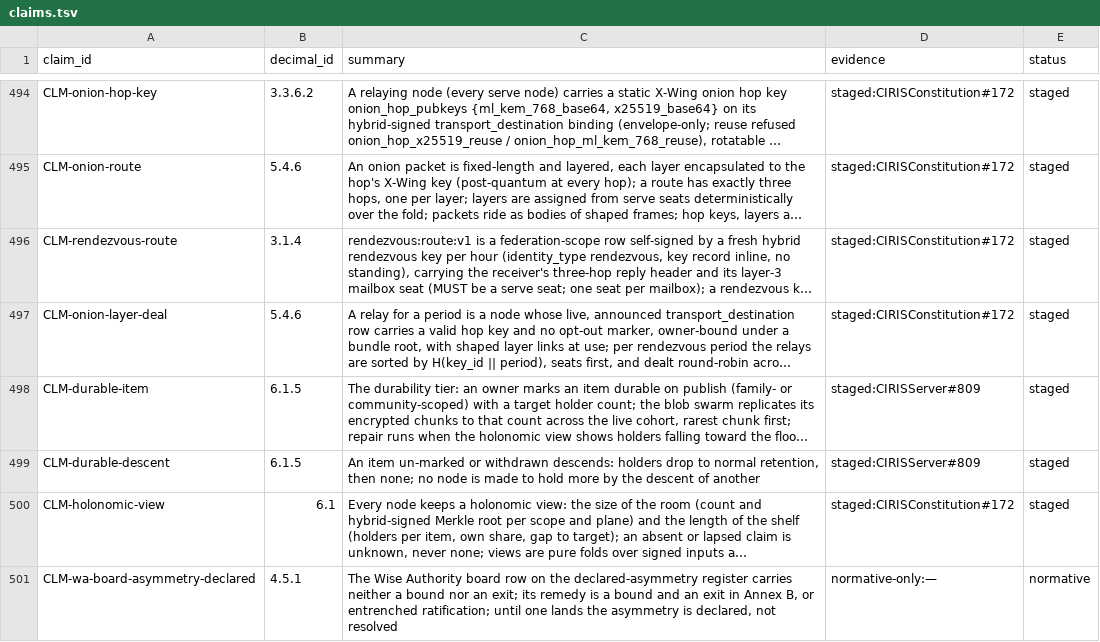
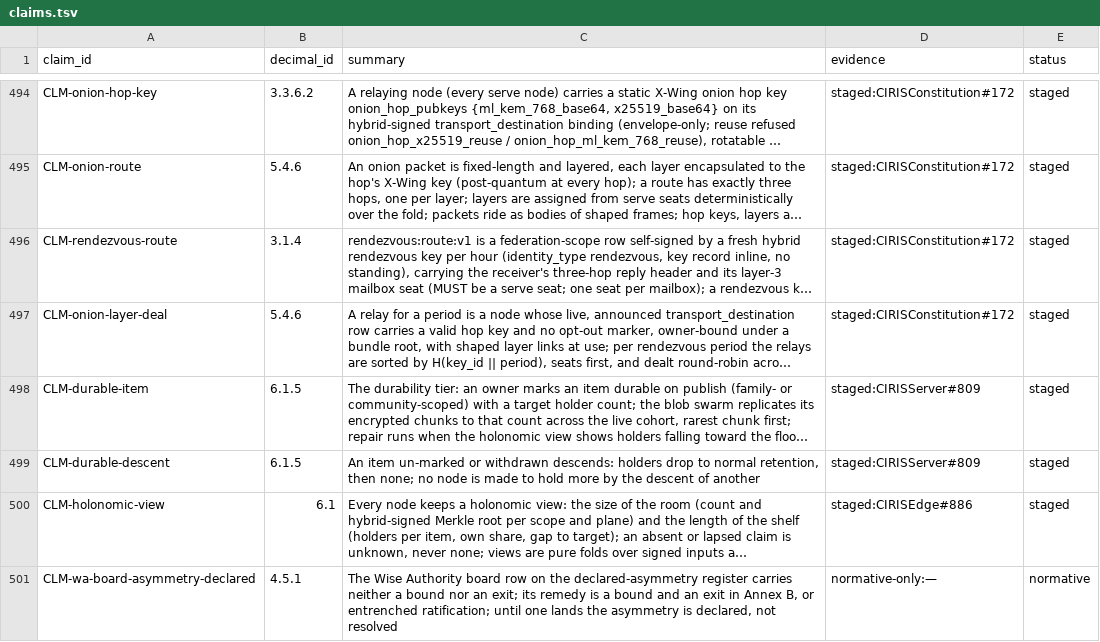
Before and after one commit to CIRISAI/CIRISConstitution, a TSV file: constitution/claims.tsv, drawn as a sheet; only a part is shown, gaps mark what is left out; long unchanged cells end in …; the diff names each change by its address in the sheet, - before the commit and + after, or states it on an @@ line.

```diff
--- a/constitution/claims.tsv
+++ b/constitution/claims.tsv
-D500 (evidence): staged:CIRISConstitution#172
+D500 (evidence): staged:CIRISEdge#886
```
Also changed, not shown: 1 other file.
